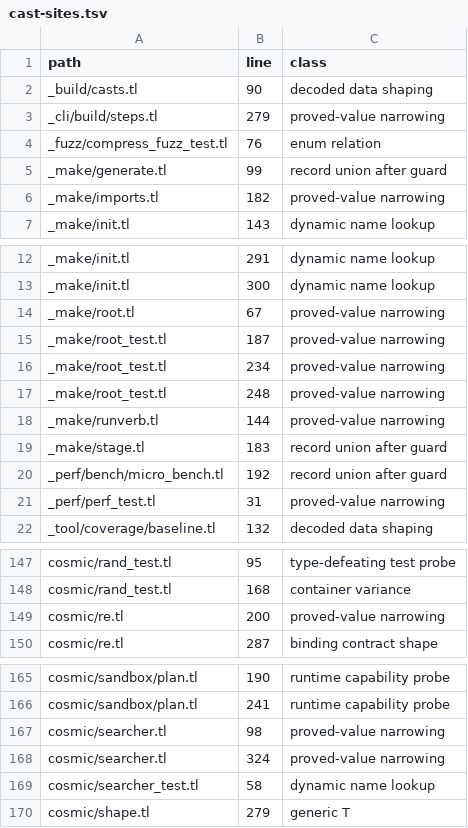
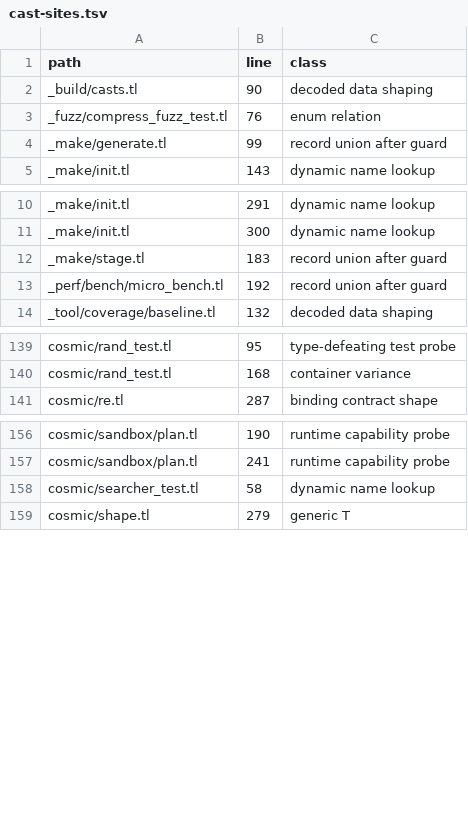
Before and after one commit to cosmic-lua/cosmic, a TSV file: docs/design/cast-sites.tsv, drawn as a sheet; only a part is shown, gaps mark what is left out; the diff covers the shown part only.

```diff
--- a/docs/design/cast-sites.tsv
+++ b/docs/design/cast-sites.tsv
@@ -2,6 +2,4 @@ path	line	class
 _build/casts.tl	90	decoded data shaping
-_cli/build/steps.tl	279	proved-value narrowing
 _fuzz/compress_fuzz_test.tl	76	enum relation
 _make/generate.tl	99	record union after guard
-_make/imports.tl	182	proved-value narrowing
 _make/init.tl	143	dynamic name lookup
@@ -13,10 +11,4 @@ _make/init.tl	291	dynamic name lookup
 _make/init.tl	300	dynamic name lookup
-_make/root.tl	67	proved-value narrowing
-_make/root_test.tl	187	proved-value narrowing
-_make/root_test.tl	234	proved-value narrowing
-_make/root_test.tl	248	proved-value narrowing
-_make/runverb.tl	144	proved-value narrowing
 _make/stage.tl	183	record union after guard
 _perf/bench/micro_bench.tl	192	record union after guard
-_perf/perf_test.tl	31	proved-value narrowing
 _tool/coverage/baseline.tl	132	decoded data shaping
@@ -148,3 +140,2 @@ cosmic/rand_test.tl	95	type-defeating test probe
 cosmic/rand_test.tl	168	container variance
-cosmic/re.tl	200	proved-value narrowing
 cosmic/re.tl	287	binding contract shape
@@ -166,4 +157,2 @@ cosmic/sandbox/plan.tl	190	runtime capability probe
 cosmic/sandbox/plan.tl	241	runtime capability probe
-cosmic/searcher.tl	98	proved-value narrowing
-cosmic/searcher.tl	324	proved-value narrowing
 cosmic/searcher_test.tl	58	dynamic name lookup
```
Also changed, not shown: 1 removed row elsewhere in this file, 11 other files.
